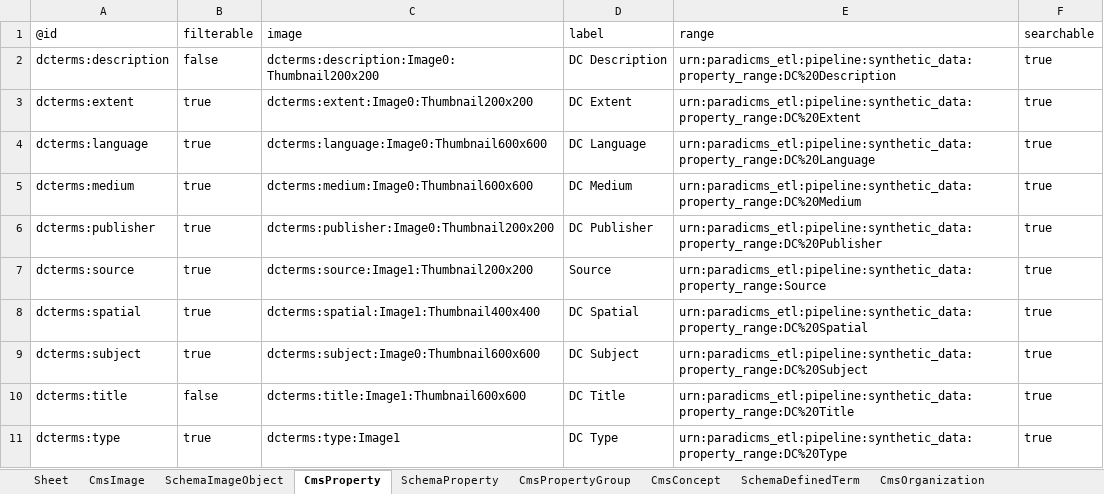
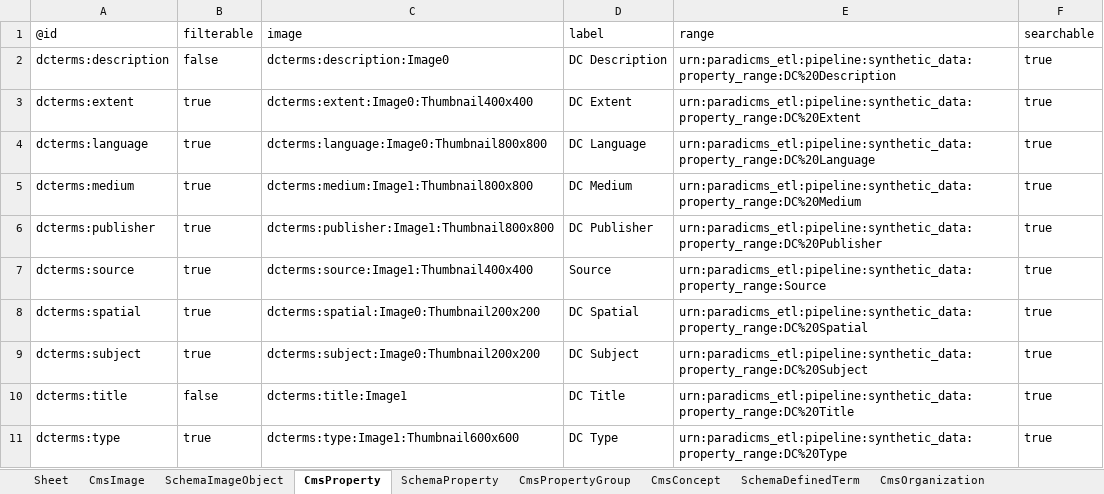
Before and after one commit to paradicms/paradicms, an Excel workbook: data/synthetic/synthetic_data.xlsx, sheet CmsProperty, drawn as a sheet; values as stored, in another font and other column widths than the file's, no borders; the diff names each change by its address in the sheet, - before the commit and + after, or states it on an @@ line.

Commit message:
SyntheticDataPipeline: add descriptions to all works

```diff
--- a/data/synthetic/synthetic_data.xlsx (sheet CmsProperty)
+++ b/data/synthetic/synthetic_data.xlsx (sheet CmsProperty)
-C2 (image): dcterms:description:Image0:Thumbnail200x200
+C2 (image): dcterms:description:Image0
-C3 (image): dcterms:extent:Image0:Thumbnail200x200
+C3 (image): dcterms:extent:Image0:Thumbnail400x400
-C4 (image): dcterms:language:Image0:Thumbnail600x600
+C4 (image): dcterms:language:Image0:Thumbnail800x800
-C5 (image): dcterms:medium:Image0:Thumbnail600x600
+C5 (image): dcterms:medium:Image1:Thumbnail800x800
-C6 (image): dcterms:publisher:Image0:Thumbnail200x200
+C6 (image): dcterms:publisher:Image1:Thumbnail800x800
-C7 (image): dcterms:source:Image1:Thumbnail200x200
+C7 (image): dcterms:source:Image1:Thumbnail400x400
-C8 (image): dcterms:spatial:Image1:Thumbnail400x400
+C8 (image): dcterms:spatial:Image0:Thumbnail200x200
-C9 (image): dcterms:subject:Image0:Thumbnail600x600
+C9 (image): dcterms:subject:Image0:Thumbnail200x200
-C10 (image): dcterms:title:Image1:Thumbnail600x600
+C10 (image): dcterms:title:Image1
-C11 (image): dcterms:type:Image1
+C11 (image): dcterms:type:Image1:Thumbnail600x600
```
Also changed, not shown: sheet CmsImage, sheet CmsConcept, sheet CmsWork, sheet CmsWorkOpening, sheet SchemaDefinedTerm, sheet CmsOrganization, 6 more sheets, 2 other files.
